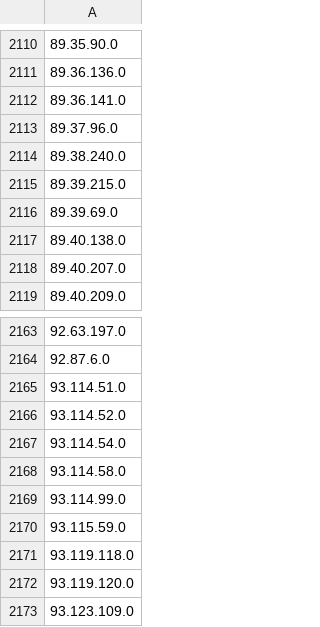
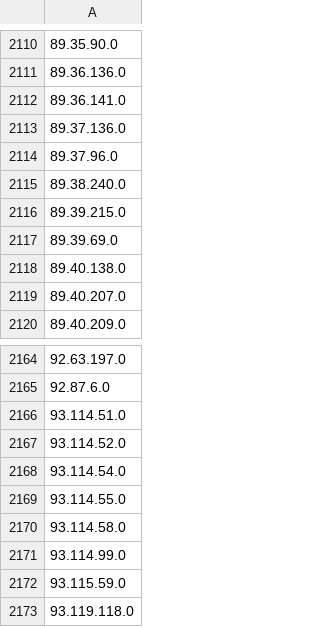
Before and after one commit to Davidlinkcoil/malicious-ip-feeds, a CSV file: bad_ips.csv, drawn as a sheet; only a part is shown, gaps mark what is left out; the shorter side is filled out with more unchanged rows.

```diff
--- a/bad_ips.csv
+++ b/bad_ips.csv
@@ -2112,2 +2112,3 @@
 89.36.141.0
+89.37.136.0
 89.37.96.0
@@ -2167,2 +2168,3 @@
 93.114.54.0
+93.114.55.0
 93.114.58.0
```
